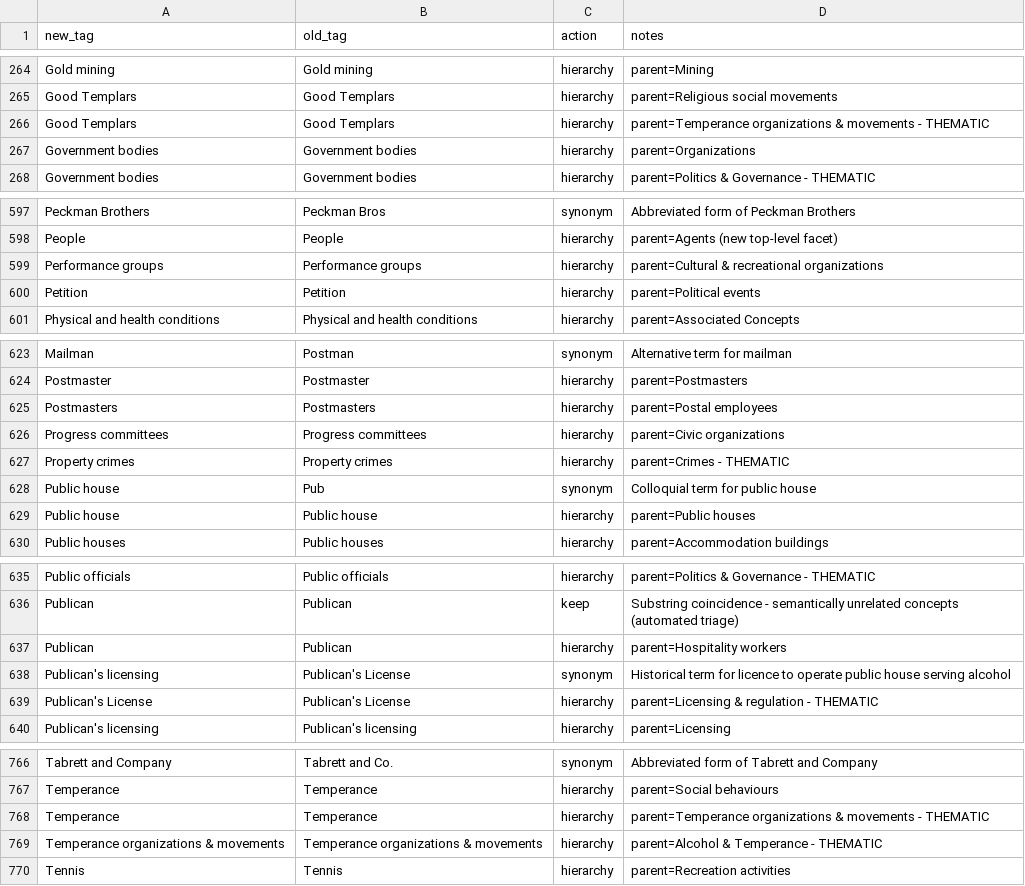
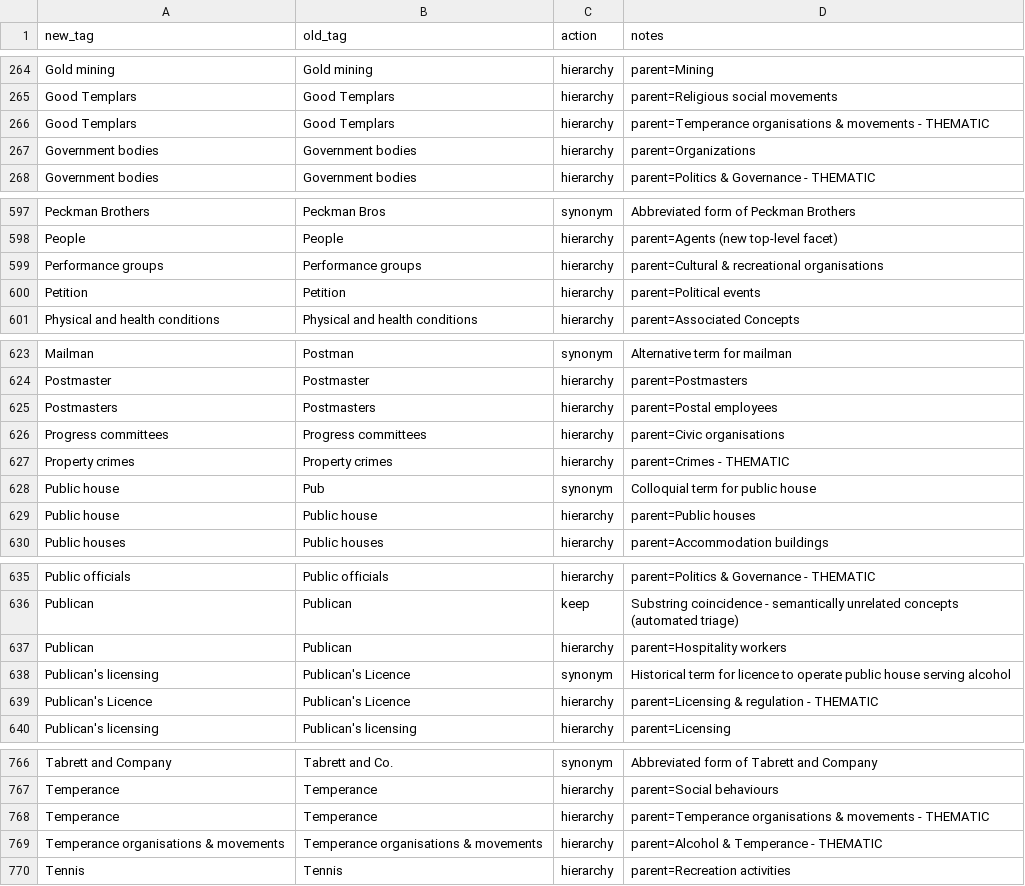
Before and after one commit to shale-heritage/blue-mountains, a CSV file: data/tag_map_consolidated.csv, drawn as a sheet; only a part is shown, gaps mark what is left out; the diff covers the shown part only.

```diff
--- a/data/tag_map_consolidated.csv
+++ b/data/tag_map_consolidated.csv
@@ -265,3 +265,3 @@ Gold mining,Gold mining,hierarchy,parent=Mining
 Good Templars,Good Templars,hierarchy,parent=Religious social movements
-Good Templars,Good Templars,hierarchy,parent=Temperance organizations & movements - THEMATIC
+Good Templars,Good Templars,hierarchy,parent=Temperance organisations & movements - THEMATIC
 Government bodies,Government bodies,hierarchy,parent=Organizations
@@ -598,3 +598,3 @@ Peckman Brothers,Peckman Bros,synonym,Abbreviated form of Peckman Brothers
 People,People,hierarchy,parent=Agents (new top-level facet)
-Performance groups,Performance groups,hierarchy,parent=Cultural & recreational organizations
+Performance groups,Performance groups,hierarchy,parent=Cultural & recreational organisations
 Petition,Petition,hierarchy,parent=Political events
@@ -625,3 +625,3 @@ Postmaster,Postmaster,hierarchy,parent=Postmasters
 Postmasters,Postmasters,hierarchy,parent=Postal employees
-Progress committees,Progress committees,hierarchy,parent=Civic organizations
+Progress committees,Progress committees,hierarchy,parent=Civic organisations
 Property crimes,Property crimes,hierarchy,parent=Crimes - THEMATIC
@@ -637,4 +637,4 @@ Publican,Publican,keep,Substring coincidence - semantically unrelated concepts (
 Publican,Publican,hierarchy,parent=Hospitality workers
-Publican's licensing,Publican's License,synonym,Historical term for licence to operate public house serving alcohol
-Publican's License,Publican's License,hierarchy,parent=Licensing & regulation - THEMATIC
+Publican's licensing,Publican's Licence,synonym,Historical term for licence to operate public house serving alcohol
+Publican's Licence,Publican's Licence,hierarchy,parent=Licensing & regulation - THEMATIC
 Publican's licensing,Publican's licensing,hierarchy,parent=Licensing
@@ -767,4 +767,4 @@ Tabrett and Company,Tabrett and Co.,synonym,Abbreviated form of Tabrett and Comp
 Temperance,Temperance,hierarchy,parent=Social behaviours
-Temperance,Temperance,hierarchy,parent=Temperance organizations & movements - THEMATIC
-Temperance organizations & movements,Temperance organizations & movements,hierarchy,parent=Alcohol & Temperance - THEMATIC
+Temperance,Temperance,hierarchy,parent=Temperance organisations & movements - THEMATIC
+Temperance organisations & movements,Temperance organisations & movements,hierarchy,parent=Alcohol & Temperance - THEMATIC
 Tennis,Tennis,hierarchy,parent=Recreation activities
```
Also changed, not shown: 44 edited cells elsewhere in this file, 7 other files.
